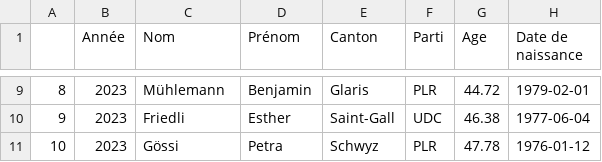
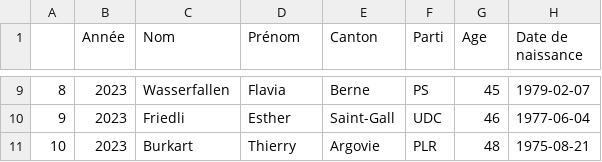
Before and after one commit to vey83/CN_2019, a CSV file: SR_2023/output/FR/sr_youngest_fr.csv, drawn as a sheet; only a part is shown, gaps mark what is left out; the diff covers the shown part only.

Commit message:
age sans les virgules

```diff
--- a/SR_2023/output/FR/sr_youngest_fr.csv
+++ b/SR_2023/output/FR/sr_youngest_fr.csv
@@ -9,3 +9,3 @@
-"8",2023,"Mühlemann","Benjamin","Glaris","PLR",44.72,1979-02-01
-"9",2023,"Friedli","Esther","Saint-Gall","UDC",46.38,1977-06-04
-"10",2023,"Gössi","Petra","Schwyz","PLR",47.78,1976-01-12
+"8",2023,"Wasserfallen","Flavia","Berne","PS",45,1979-02-07
+"9",2023,"Friedli","Esther","Saint-Gall","UDC",46,1977-06-04
+"10",2023,"Burkart","Thierry","Argovie","PLR",48,1975-08-21
```
Also changed, not shown: 32 edited cells elsewhere in this file.
